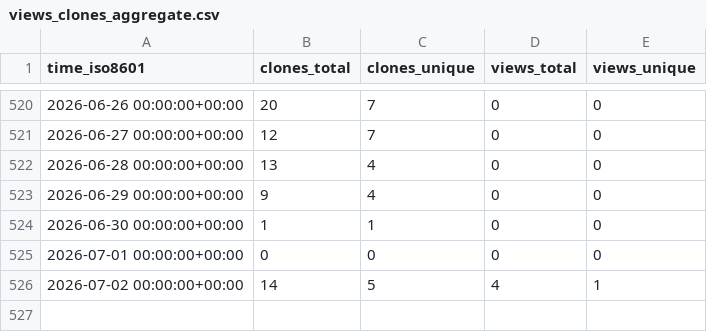
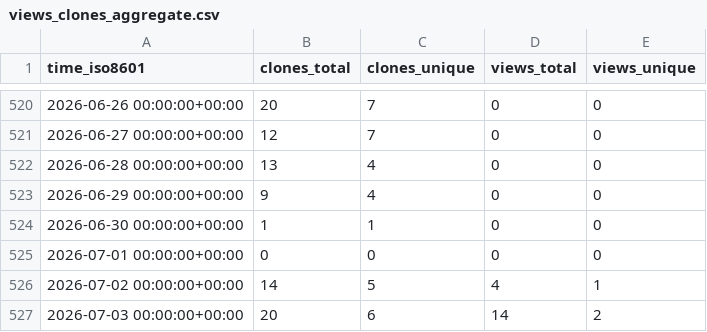
Before and after one commit to christineklli/global-yield-impacts, a CSV file: christineklli/global-yield-impacts/ghrs-data/views_clones_aggregate.csv, drawn as a sheet; only a part is shown, gaps mark what is left out.

```diff
--- a/christineklli/global-yield-impacts/ghrs-data/views_clones_aggregate.csv
+++ b/christineklli/global-yield-impacts/ghrs-data/views_clones_aggregate.csv
@@ -526 +526,2 @@ time_iso8601,clones_total,clones_unique,views_total,views_unique
 2026-07-02 00:00:00+00:00,14,5,4,1
+2026-07-03 00:00:00+00:00,20,6,14,2
```
Also changed, not shown: 1 other file.
